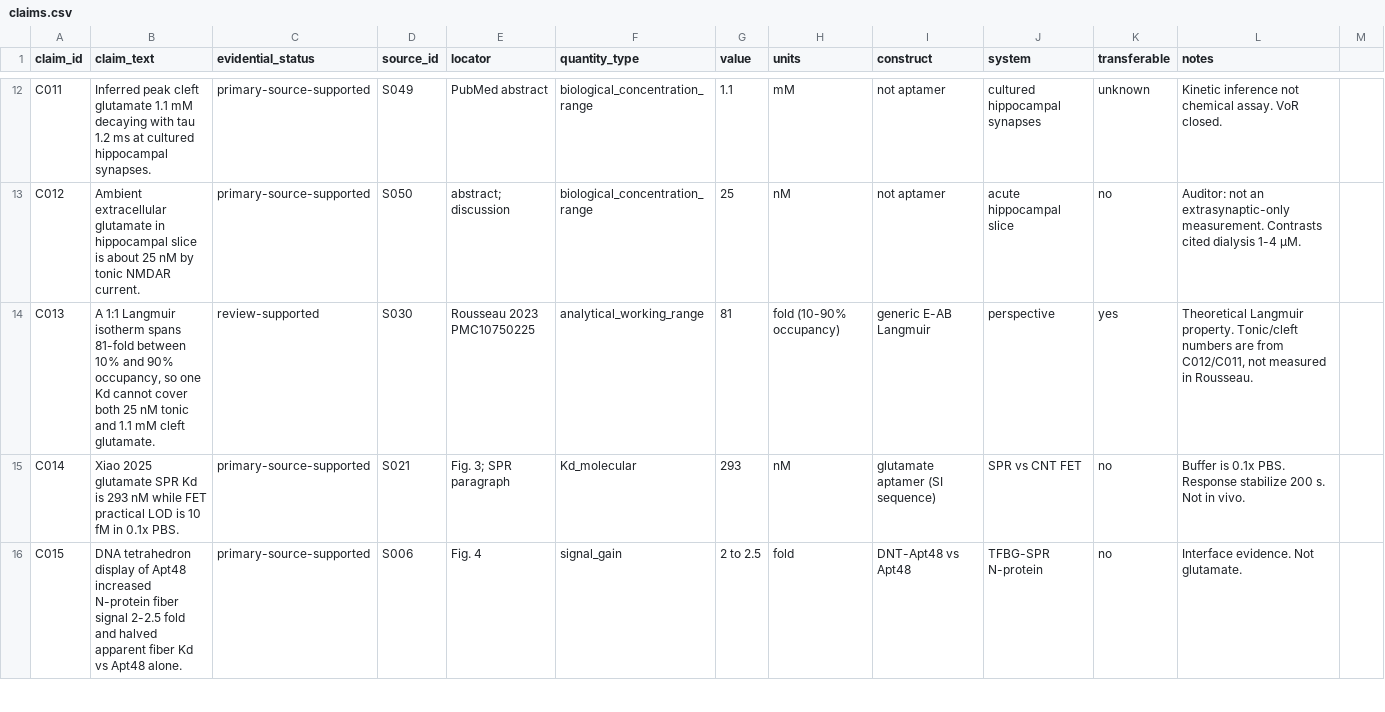
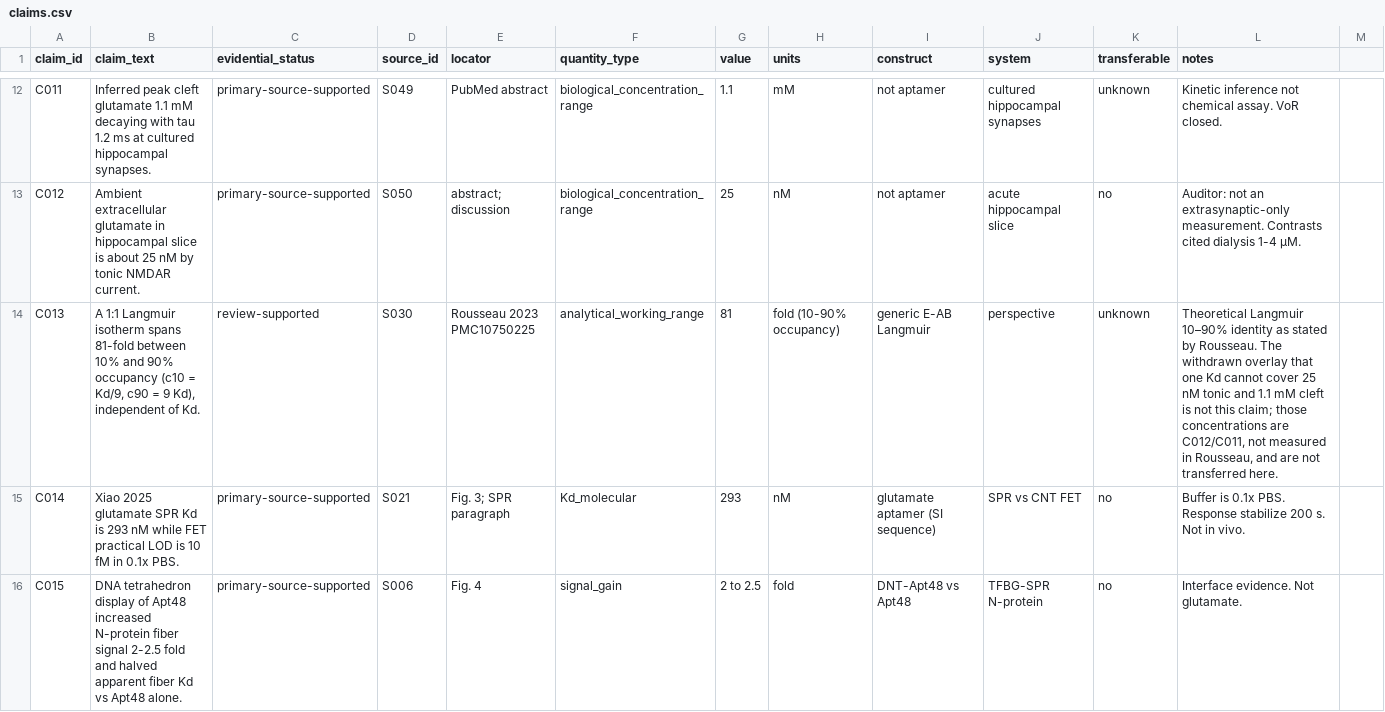
Before and after one commit to bobshenruililin/BIOC1600-1, a CSV file: state/claims.csv, drawn as a sheet; only a part is shown, gaps mark what is left out.

```diff
--- a/state/claims.csv
+++ b/state/claims.csv
@@ -13,3 +13,3 @@ C011,Inferred peak cleft glutamate 1.1 mM decaying with tau 1.2 ms at cultured h
 C012,Ambient extracellular glutamate in hippocampal slice is about 25 nM by tonic NMDAR current.,primary-source-supported,S050,abstract; discussion,biological_concentration_range,25,nM,not aptamer,acute hippocampal slice,no,Auditor: not an extrasynaptic-only measurement. Contrasts cited dialysis 1-4 µM.
-C013,"A 1:1 Langmuir isotherm spans 81-fold between 10% and 90% occupancy, so one Kd cannot cover both 25 nM tonic and 1.1 mM cleft glutamate.",review-supported,S030,Rousseau 2023 PMC10750225,analytical_working_range,81,fold (10-90% occupancy),generic E-AB Langmuir,perspective,yes,"Theoretical Langmuir property. Tonic/cleft numbers are from C012/C011, not measured in Rousseau."
+C013,"A 1:1 Langmuir isotherm spans 81-fold between 10% and 90% occupancy (c10 = Kd/9, c90 = 9 Kd), independent of Kd.",review-supported,S030,Rousseau 2023 PMC10750225,analytical_working_range,81,fold (10-90% occupancy),generic E-AB Langmuir,perspective,unknown,"Theoretical Langmuir 10–90% identity as stated by Rousseau. The withdrawn overlay that one Kd cannot cover 25 nM tonic and 1.1 mM cleft is not this claim; those concentrations are C012/C011, not measured in Rousseau, and are not transferred here."
 C014,Xiao 2025 glutamate SPR Kd is 293 nM while FET practical LOD is 10 fM in 0.1x PBS.,primary-source-supported,S021,Fig. 3; SPR paragraph,Kd_molecular,293,nM,glutamate aptamer (SI sequence),SPR vs CNT FET,no,Buffer is 0.1x PBS. Response stabilize 200 s. Not in vivo.
```
Also changed, not shown: research/evidence/core_evidence.csv, 18 other files.
